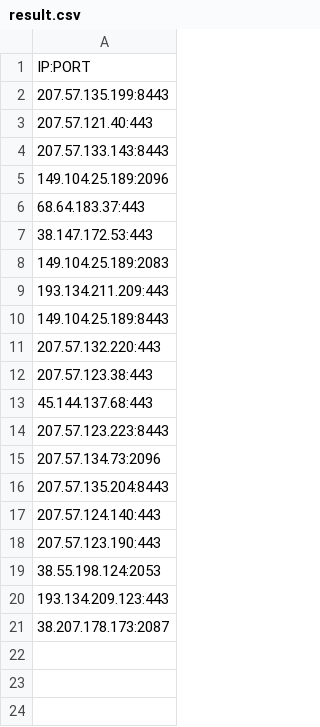
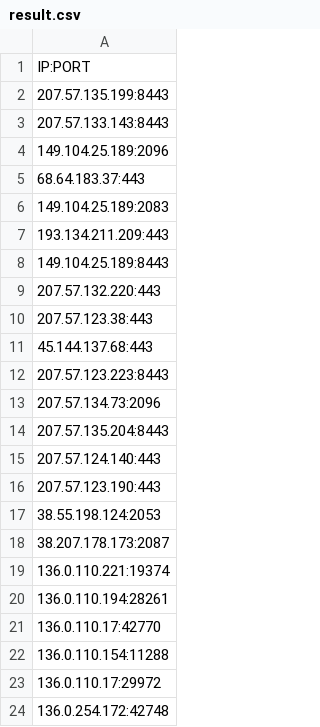
Before and after one commit to max10191211/ip, a CSV file: result.csv, drawn as a sheet; removed rows and columns are numbered as before the commit, all else as after; the diff names each change by its address in the sheet, - before the commit and + after, or states it on an @@ line.

Commit message:
Update result.csv

```diff
--- a/result.csv
+++ b/result.csv
-row 3: 207.57.121.40:443
-row 7: 38.147.172.53:443
-row 20: 193.134.209.123:443
+row 19: 136.0.110.221:19374
+row 20: 136.0.110.194:28261
+row 21: 136.0.110.17:42770
+row 22: 136.0.110.154:11288
+row 23: 136.0.110.17:29972
+row 24: 136.0.254.172:42748
```
